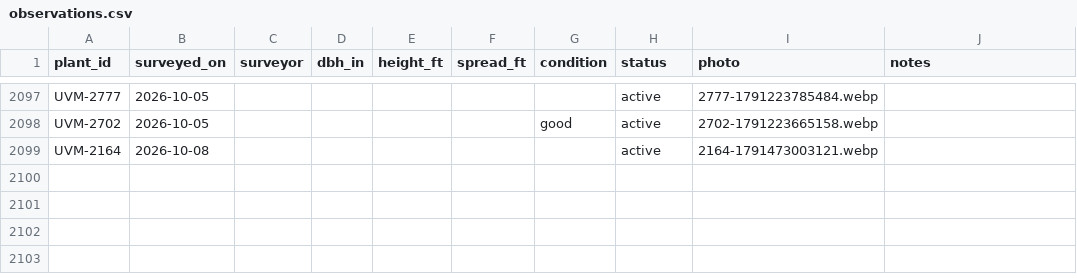
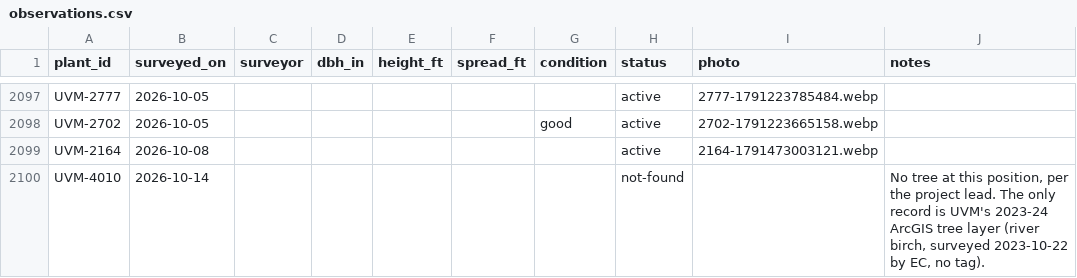
Before and after one commit to durodriguez/Florestas_VT, a CSV file: data/observations.csv, drawn as a sheet; only a part is shown, gaps mark what is left out.

```diff
--- a/data/observations.csv
+++ b/data/observations.csv
@@ -2099 +2099,2 @@ UVM-2702,2026-10-05,,,,,good,active,2702-1791223665158.webp,
 UVM-2164,2026-10-08,,,,,,active,2164-1791473003121.webp,
+UVM-4010,2026-10-14,,,,,,not-found,,"No tree at this position, per the project lead. The only record is UVM's 2023-24 ArcGIS tree layer (river birch, surveyed 2023-10-22 by EC, no tag)."
```
